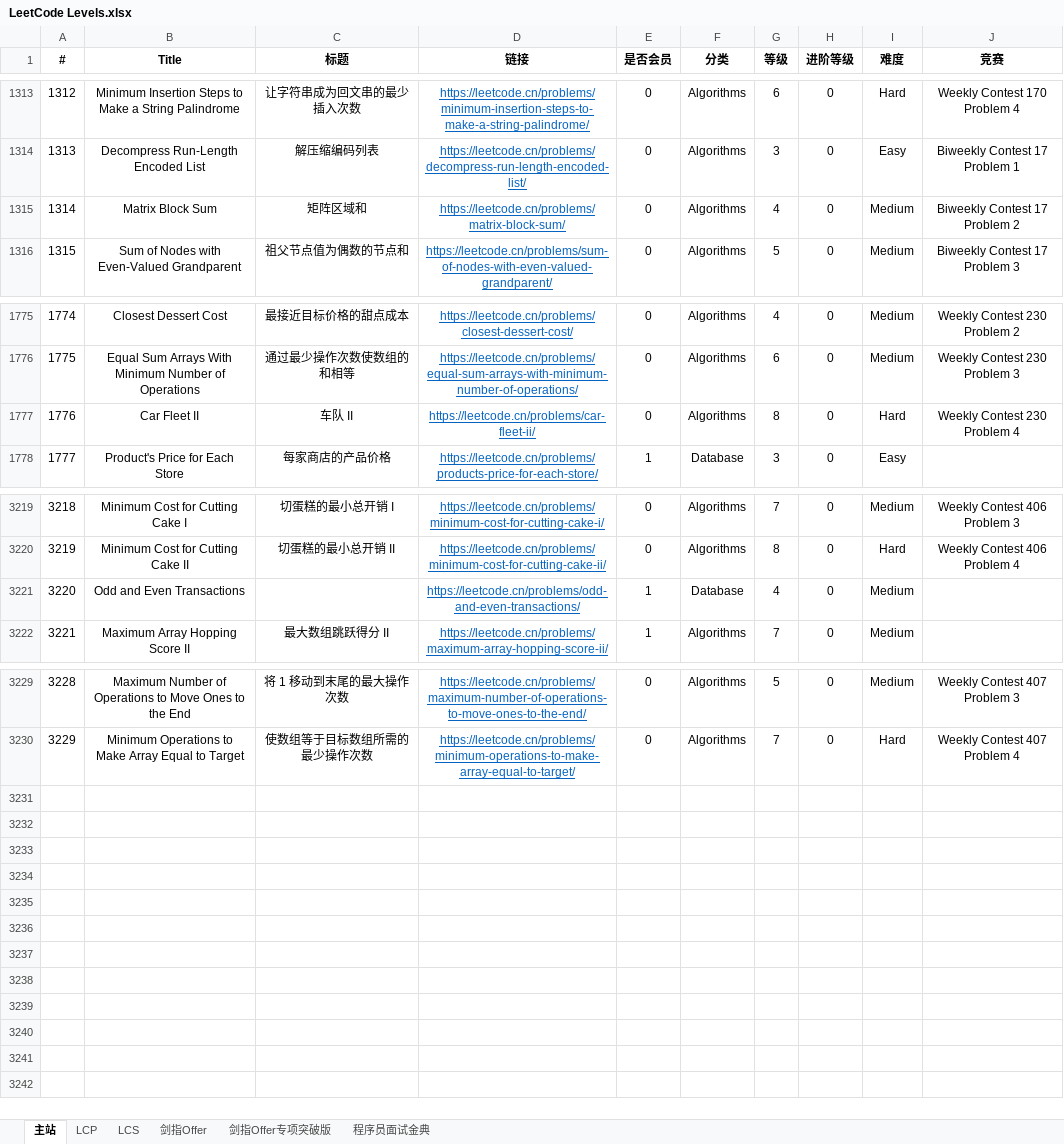
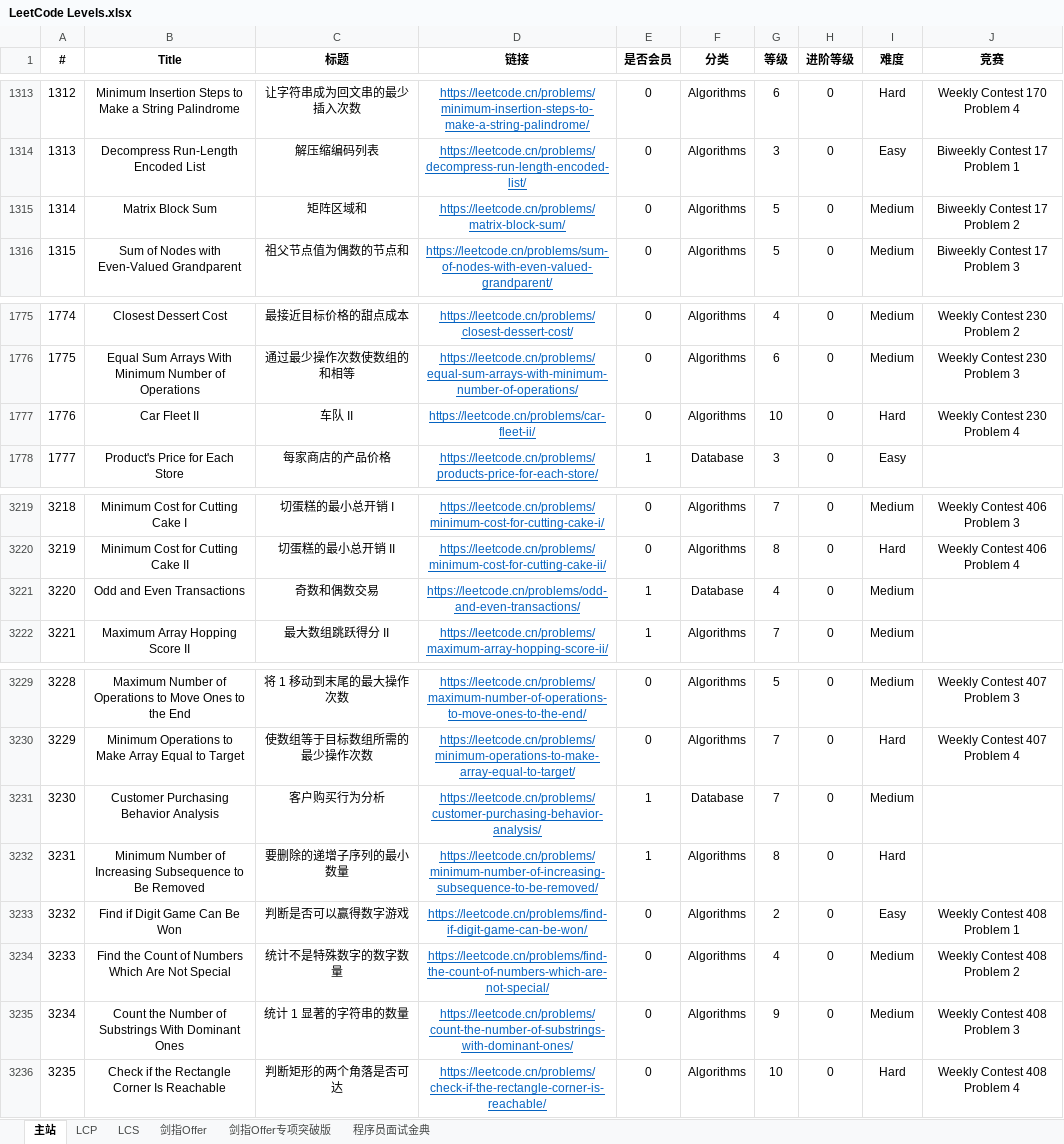
Before and after one commit to stormsunshine/LeetCode-Levels, an Excel workbook: LeetCode Levels.xlsx, sheet 主站, drawn as a sheet; only a part is shown, gaps mark what is left out; values as stored, in another font and other column widths than the file's, no borders; conditional formats not drawn; the diff names each change by its address in the sheet, - before the commit and + after, or states it on an @@ line.

Commit message:
Update levels

```diff
--- a/LeetCode Levels.xlsx (sheet 主站)
+++ b/LeetCode Levels.xlsx (sheet 主站)
-G1315 (等级): 4
+G1315 (等级): 5
-G1777 (等级): 8
+G1777 (等级): 10
-C3221 (标题): (empty)
+C3221 (标题): 奇数和偶数交易
+row 3231: 3230 | Customer Purchasing Behavior Analysis | 客户购买行为分析 | https://leetcode.cn/problems/customer-purchasing-behavior-analysis/ | 1 | Database | 7 | 0 | Medium
+row 3232: 3231 | Minimum Number of Increasing Subsequence to Be Removed | 要删除的递增子序列的最小数量 | https://leetcode.cn/problems/minimum-number-of-increasing-subsequence-to-be-removed/ | 1 | Algorithms | 8 | 0 | Hard
+row 3233: 3232 | Find if Digit Game Can Be Won | 判断是否可以赢得数字游戏 | https://leetcode.cn/problems/find-if-digit-game-can-be-won/ | 0 | Algorithms | 2 | 0 | Easy | Weekly Contest 408 Problem 1
+row 3234: 3233 | Find the Count of Numbers Which Are Not Special | 统计不是特殊数字的数字数量 | https://leetcode.cn/problems/find-the-count-of-numbers-which-are-not-special/ | 0 | Algorithms | 4 | 0 | Medium | Weekly Contest 408 Problem 2
+row 3235: 3234 | Count the Number of Substrings With Dominant Ones | 统计 1 显著的字符串的数量 | https://leetcode.cn/problems/count-the-number-of-substrings-with-dominant-ones/ | 0 | Algorithms | 9 | 0 | Medium | Weekly Contest 408 Problem 3
+row 3236: 3235 | Check if the Rectangle Corner Is Reachable | 判断矩形的两个角落是否可达 | https://leetcode.cn/problems/check-if-the-rectangle-corner-is-reachable/ | 0 | Algorithms | 10 | 0 | Hard | Weekly Contest 408 Problem 4
```
